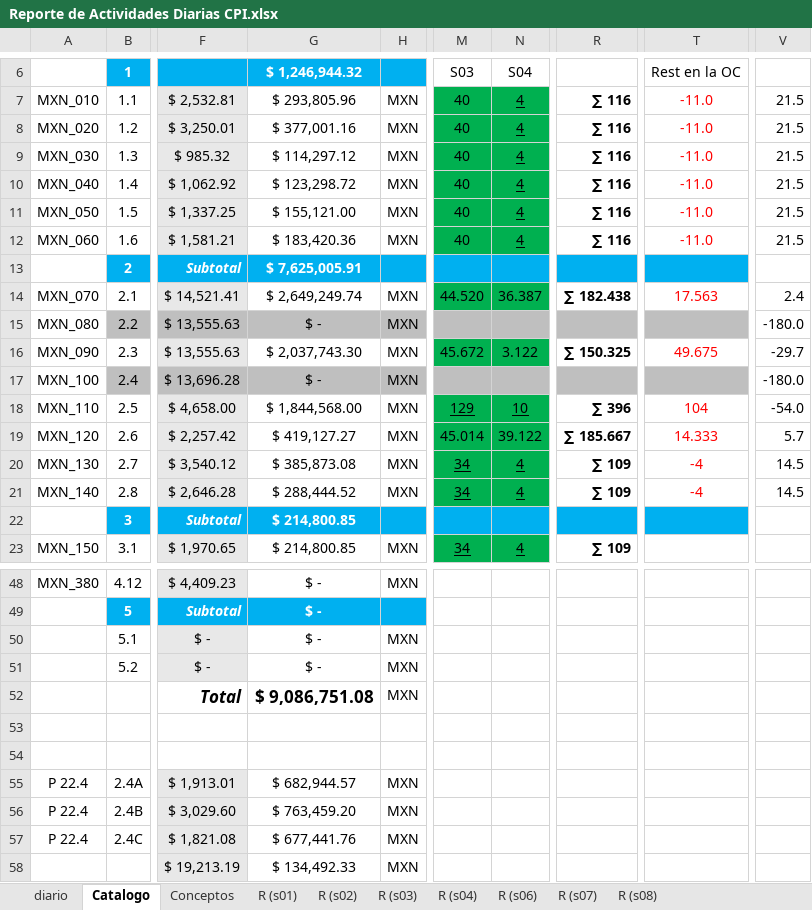
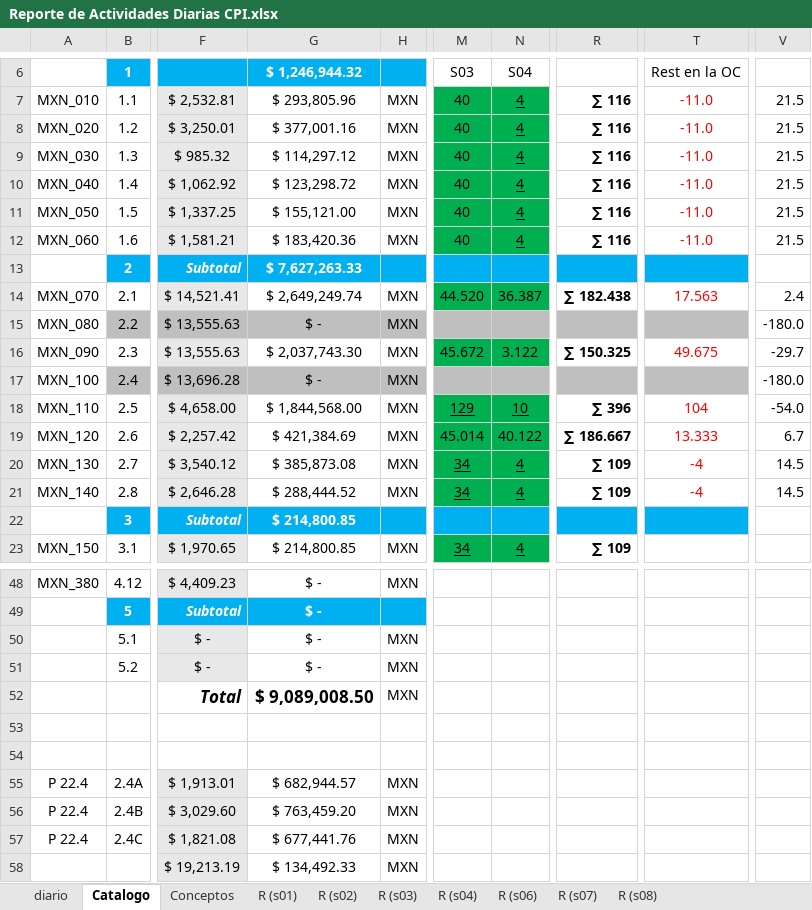
Before and after one commit to crooss/Dash_DGJ, an Excel workbook: data/Reporte de Actividades Diarias CPI.xlsx, sheet Catalogo, drawn as a sheet; only a part is shown, gaps mark what is left out; values as stored, in another font and other column widths than the file's, no borders; charts and pictures not drawn; the diff names each change by its address in the sheet, - before the commit and + after, or states it on an @@ line.

```diff
--- a/data/Reporte de Actividades Diarias CPI.xlsx (sheet Catalogo)
+++ b/data/Reporte de Actividades Diarias CPI.xlsx (sheet Catalogo)
-G13 ($ 1,246,944.32): $ 7,625,005.91
+G13 ($ 1,246,944.32): $ 7,627,263.33
-G19 ($ 1,246,944.32): $ 419,127.27
+G19 ($ 1,246,944.32): $ 421,384.69
-N19 (S04): 39.122
+N19 (S04): 40.122
-R19: ∑ 185.667
+R19: ∑ 186.667
-T19 (Rest en la OC): 14.333
+T19 (Rest en la OC): 13.333
-V19: 5.7
+V19: 6.7
-G52 ($ 1,246,944.32): $ 9,086,751.08
+G52 ($ 1,246,944.32): $ 9,089,008.50
```
Also changed, not shown: sheet Grafico, sheet diario, sheet waterfall, sheet Grafico %, sheet EV SPIN, sheet EV (2), 6 more sheets, hidden cells, charts or pictures.
